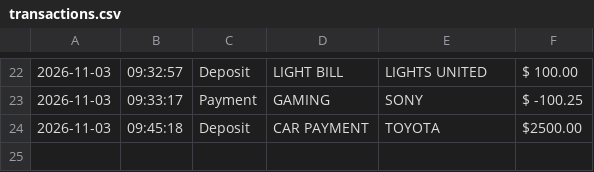
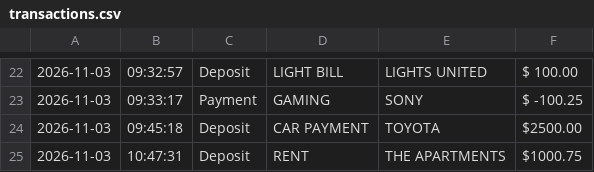
Before and after one commit to TevynStevenson/Accounting-Ledger, a CSV file: transactions.csv, drawn as a sheet; only a part is shown, gaps mark what is left out; the diff names each change by its address in the sheet, - before the commit and + after, or states it on an @@ line.

Commit message:
Added methods for an array list of the transactions, reading the transactions file, and getting transaction data

```diff
--- a/transactions.csv
+++ b/transactions.csv
+row 25: 2026-11-03 | 10:47:31 | Deposit | RENT | THE APARTMENTS | $1000.75
```
Also changed, not shown: 2 other files.
